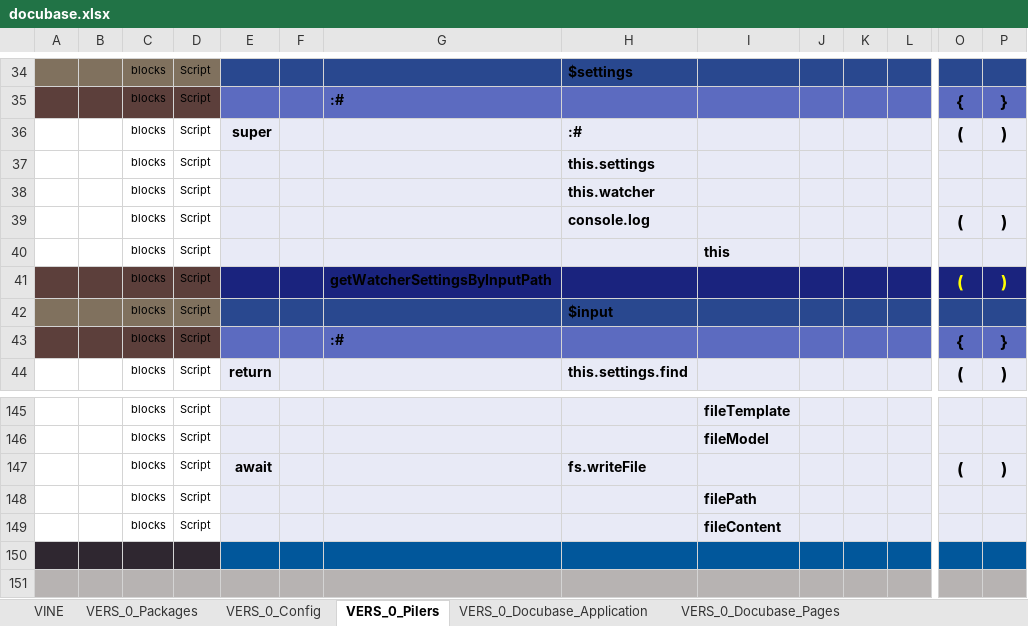
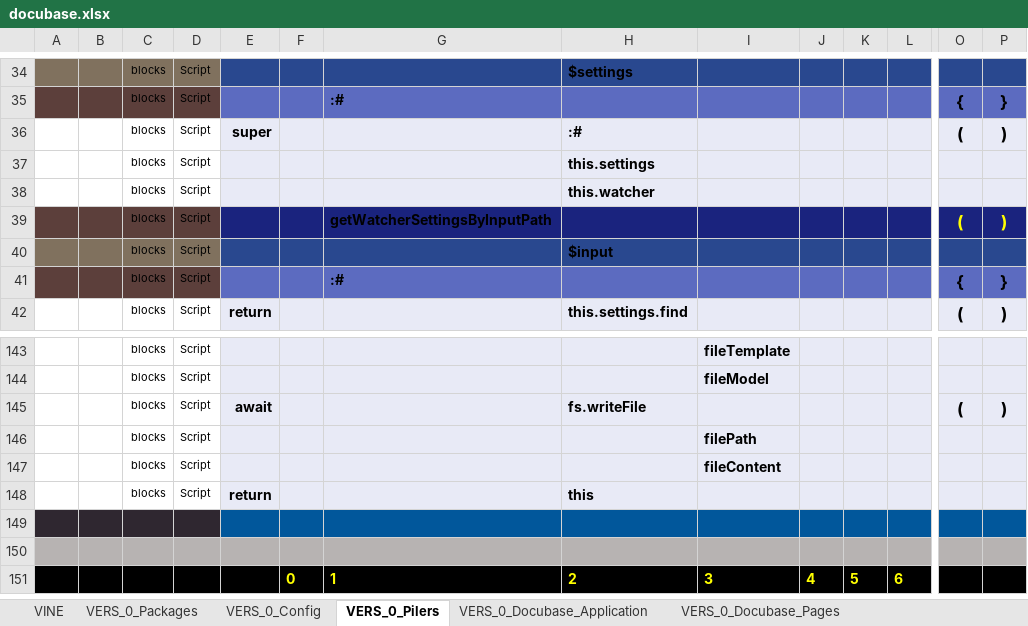
Before and after one commit to thomaspatrickwelborn/Digital-Flux-Capacitor, an Excel workbook: designment/projects/001/docubase/docubase.xlsx, sheet VERS_0_Pilers, drawn as a sheet; only a part is shown, gaps mark what is left out; the shorter side is filled out with more unchanged rows; values as stored, in another font and other column widths than the file's, no borders; removed rows and columns are numbered as before the commit, all else as after; rows hold the shown columns only; the diff names each change by its address in the sheet, - before the commit and + after, or states it on an @@ line.

Commit message:
Demonstrament 001 | Pilers

```diff
--- a/designment/projects/001/docubase/docubase.xlsx (sheet VERS_0_Pilers)
+++ b/designment/projects/001/docubase/docubase.xlsx (sheet VERS_0_Pilers)
-row 39:  |  | blocks | Script |  |  |  | console.log |  |  |  |  | ( | )
-row 40:  |  | blocks | Script |  |  |  |  | this
+row 148:  |  | blocks | Script | return |  |  | this
```
Also changed, not shown: sheet VERS_0_Config, sheet VERS_0_Docubase_Application, 5 other files.
